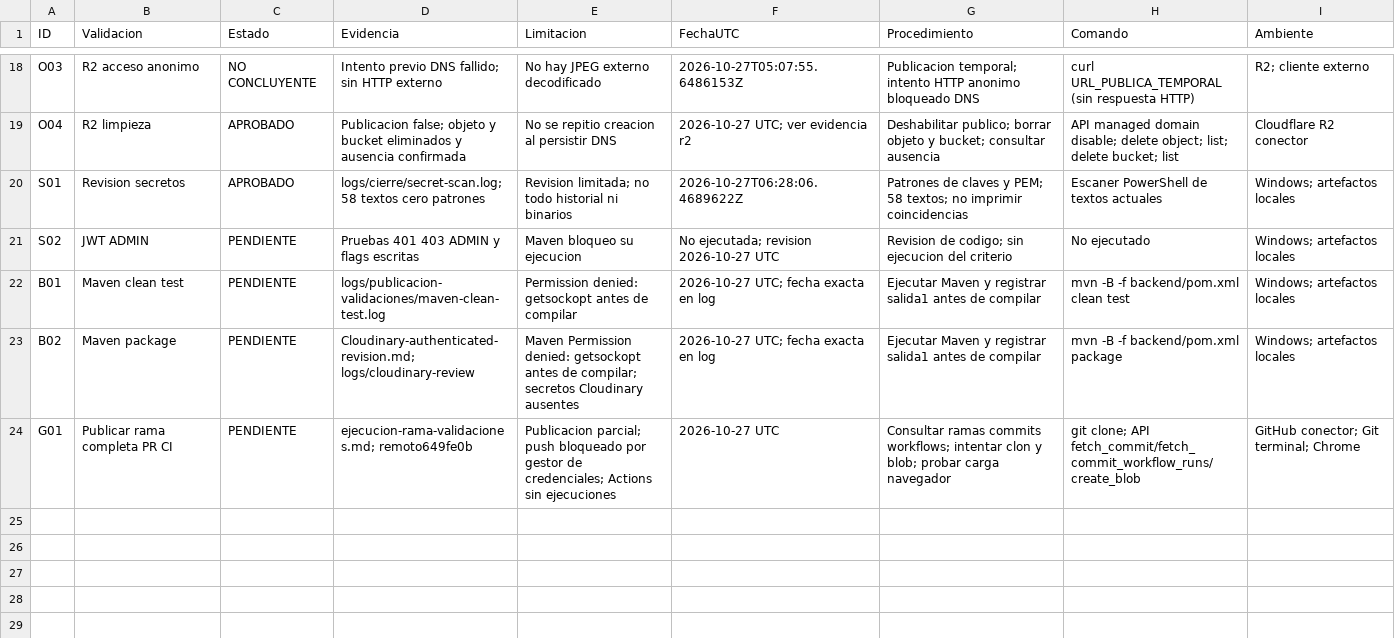
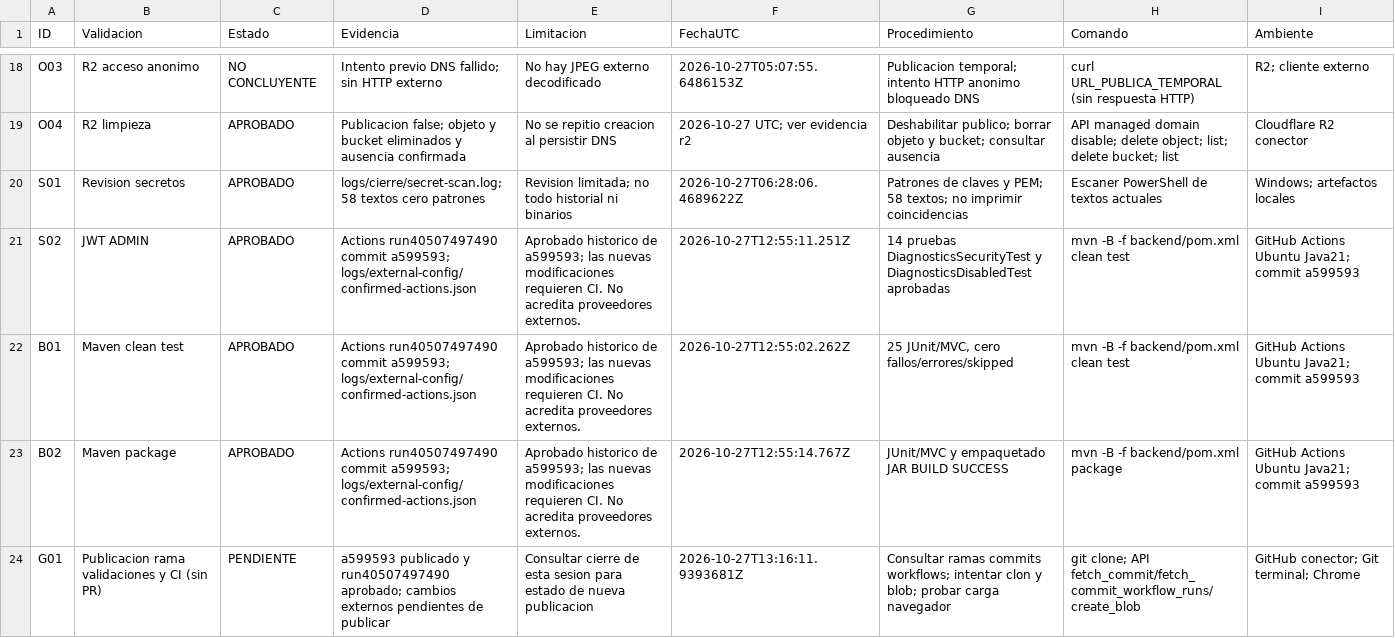
Before and after one commit to notiurba/notiurba, a CSV file: docs/validacion/EDT-5.1-resultados.csv, drawn as a sheet; only a part is shown, gaps mark what is left out; the diff covers the shown part only.

Commit message:
Prepare guarded manual external validations and preserve verified CI evidence

```diff
--- a/docs/validacion/EDT-5.1-resultados.csv
+++ b/docs/validacion/EDT-5.1-resultados.csv
@@ -20,5 +20,5 @@
 "S01","Revision secretos","APROBADO","logs/cierre/secret-scan.log; 58 textos cero patrones","Revision limitada; no todo historial ni binarios","2026-10-27T06:28:06.4689622Z","Patrones de claves y PEM; 58 textos; no imprimir coincidencias","Escaner PowerShell de textos actuales","Windows; artefactos locales"
-"S02","JWT ADMIN","PENDIENTE","Pruebas 401 403 ADMIN y flags escritas","Maven bloqueo su ejecucion","No ejecutada; revision 2026-10-27 UTC","Revision de codigo; sin ejecucion del criterio","No ejecutado","Windows; artefactos locales"
-"B01","Maven clean test","PENDIENTE","logs/publicacion-validaciones/maven-clean-test.log","Permission denied: getsockopt antes de compilar","2026-10-27 UTC; fecha exacta en log","Ejecutar Maven y registrar salida1 antes de compilar","mvn -B -f backend/pom.xml clean test","Windows; artefactos locales"
-"B02","Maven package","PENDIENTE","Cloudinary-authenticated-revision.md; logs/cloudinary-review","Maven Permission denied: getsockopt antes de compilar; secretos Cloudinary ausentes","2026-10-27 UTC; fecha exacta en log","Ejecutar Maven y registrar salida1 antes de compilar","mvn -B -f backend/pom.xml package","Windows; artefactos locales"
-"G01","Publicar rama completa PR CI","PENDIENTE","ejecucion-rama-validaciones.md; remoto649fe0b","Publicacion parcial; push bloqueado por gestor de credenciales; Actions sin ejecuciones","2026-10-27 UTC","Consultar ramas commits workflows; intentar clon y blob; probar carga navegador","git clone; API fetch_commit/fetch_commit_workflow_runs/create_blob","GitHub conector; Git terminal; Chrome"
+"S02","JWT ADMIN","APROBADO","Actions run40507497490 commit a599593; logs/external-config/confirmed-actions.json","Aprobado historico de a599593; las nuevas modificaciones requieren CI. No acredita proveedores externos.","2026-10-27T12:55:11.251Z","14 pruebas DiagnosticsSecurityTest y DiagnosticsDisabledTest aprobadas","mvn -B -f backend/pom.xml clean test","GitHub Actions Ubuntu Java21; commit a599593"
+"B01","Maven clean test","APROBADO","Actions run40507497490 commit a599593; logs/external-config/confirmed-actions.json","Aprobado historico de a599593; las nuevas modificaciones requieren CI. No acredita proveedores externos.","2026-10-27T12:55:02.262Z","25 JUnit/MVC, cero fallos/errores/skipped","mvn -B -f backend/pom.xml clean test","GitHub Actions Ubuntu Java21; commit a599593"
+"B02","Maven package","APROBADO","Actions run40507497490 commit a599593; logs/external-config/confirmed-actions.json","Aprobado historico de a599593; las nuevas modificaciones requieren CI. No acredita proveedores externos.","2026-10-27T12:55:14.767Z","JUnit/MVC y empaquetado JAR BUILD SUCCESS","mvn -B -f backend/pom.xml package","GitHub Actions Ubuntu Java21; commit a599593"
+"G01","Publicacion rama validaciones y CI (sin PR)","PENDIENTE","a599593 publicado y run40507497490 aprobado; cambios externos pendientes de publicar","Consultar cierre de esta sesion para estado de nueva publicacion","2026-10-27T13:16:11.9393681Z","Consultar ramas commits workflows; intentar clon y blob; probar carga navegador","git clone; API fetch_commit/fetch_commit_workflow_runs/create_blob","GitHub conector; Git terminal; Chrome"
```
Also changed, not shown: 29 edited cells elsewhere in this file, 20 other files.
